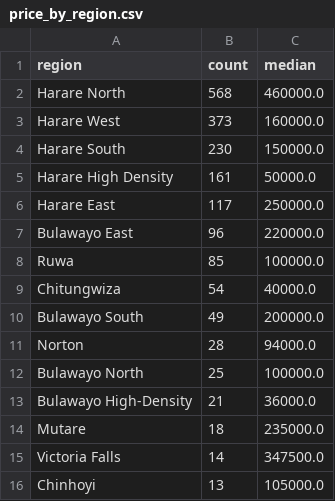
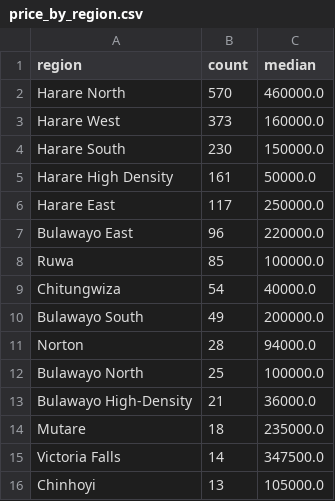
Before and after one commit to psychotic-optimist/Deep-Learning-Housing-Project, a CSV file: report/figures/price_by_region.csv, drawn as a sheet.

```diff
--- a/report/figures/price_by_region.csv
+++ b/report/figures/price_by_region.csv
@@ -1,3 +1,3 @@
 region,count,median
-Harare North,568,460000.0
+Harare North,570,460000.0
 Harare West,373,160000.0
```
Also changed, not shown: data/split.csv, report/figures/correlations.csv, 14 other files.
